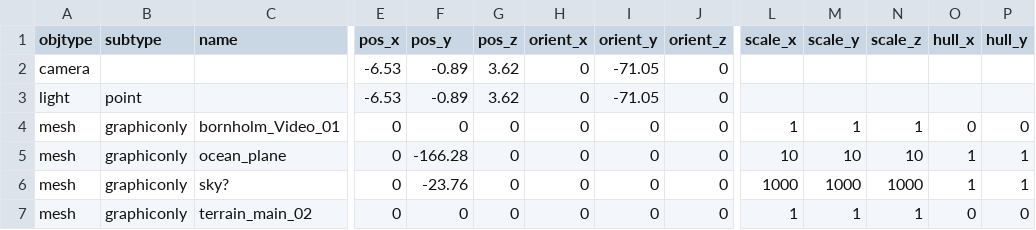
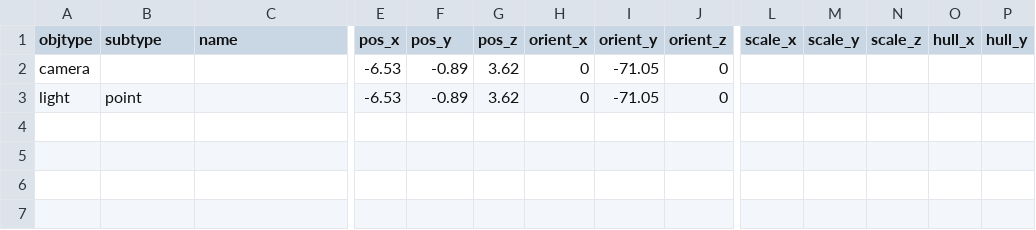
Before and after one commit to speedlimits/museum, a CSV file: scenes/flythru.csv, drawn as a sheet; only a part is shown, gaps mark what is left out; rows hold the shown columns only; the diff names each change by its address in the sheet, - before the commit and + after, or states it on an @@ line.

Commit message:
flythru incorporated into final

```diff
--- a/scenes/flythru.csv
+++ b/scenes/flythru.csv
-row 4: mesh | graphiconly | bornholm_Video_01 | 0 | 0 | 0 | 0 | 0 | 0 | 1 | 1 | 1 | 0 | 0
-row 5: mesh | graphiconly | ocean_plane | 0 | -166.28 | 0 | 0 | 0 | 0 | 10 | 10 | 10 | 1 | 1
-row 6: mesh | graphiconly | sky? | 0 | -23.76 | 0 | 0 | 0 | 0 | 1000 | 1000 | 1000 | 1 | 1
-row 7: mesh | graphiconly | terrain_main_02 | 0 | 0 | 0 | 0 | 0 | 0 | 1 | 1 | 1 | 0 | 0
```
